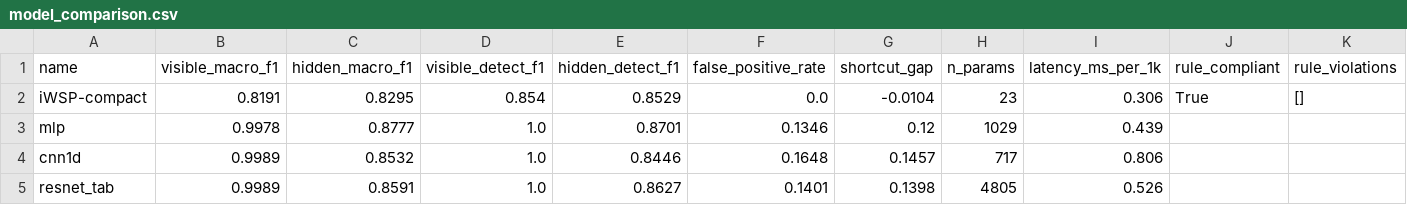
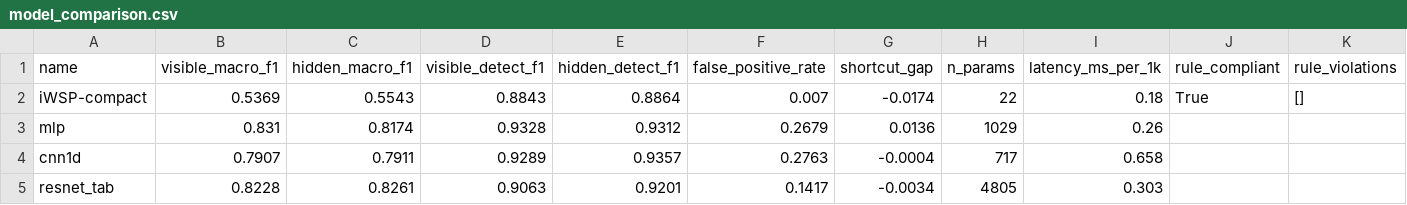
Before and after one commit to faysalchowdhoury/codeweights-ids, a CSV file: results/model_comparison.csv, drawn as a sheet; only a part is shown; the diff names each change by its address in the sheet, - before the commit and + after, or states it on an @@ line.

```diff
--- a/results/model_comparison.csv
+++ b/results/model_comparison.csv
-B2 (visible_macro_f1): 0.8191
+B2 (visible_macro_f1): 0.5369
-C2 (hidden_macro_f1): 0.8295
+C2 (hidden_macro_f1): 0.5543
-D2 (visible_detect_f1): 0.854
+D2 (visible_detect_f1): 0.8843
-E2 (hidden_detect_f1): 0.8529
+E2 (hidden_detect_f1): 0.8864
-F2 (false_positive_rate): 0.0
+F2 (false_positive_rate): 0.007
-G2 (shortcut_gap): -0.0104
+G2 (shortcut_gap): -0.0174
-H2 (n_params): 23
+H2 (n_params): 22
-I2 (latency_ms_per_1k): 0.306
+I2 (latency_ms_per_1k): 0.18
-B3 (visible_macro_f1): 0.9978
+B3 (visible_macro_f1): 0.831
-C3 (hidden_macro_f1): 0.8777
+C3 (hidden_macro_f1): 0.8174
-D3 (visible_detect_f1): 1.0
+D3 (visible_detect_f1): 0.9328
-E3 (hidden_detect_f1): 0.8701
+E3 (hidden_detect_f1): 0.9312
-F3 (false_positive_rate): 0.1346
+F3 (false_positive_rate): 0.2679
-G3 (shortcut_gap): 0.12
+G3 (shortcut_gap): 0.0136
-I3 (latency_ms_per_1k): 0.439
+I3 (latency_ms_per_1k): 0.26
-B4 (visible_macro_f1): 0.9989
+B4 (visible_macro_f1): 0.7907
-C4 (hidden_macro_f1): 0.8532
+C4 (hidden_macro_f1): 0.7911
-D4 (visible_detect_f1): 1.0
+D4 (visible_detect_f1): 0.9289
-E4 (hidden_detect_f1): 0.8446
+E4 (hidden_detect_f1): 0.9357
-F4 (false_positive_rate): 0.1648
+F4 (false_positive_rate): 0.2763
-G4 (shortcut_gap): 0.1457
+G4 (shortcut_gap): -0.0004
-I4 (latency_ms_per_1k): 0.806
+I4 (latency_ms_per_1k): 0.658
-B5 (visible_macro_f1): 0.9989
+B5 (visible_macro_f1): 0.8228
-C5 (hidden_macro_f1): 0.8591
+C5 (hidden_macro_f1): 0.8261
-D5 (visible_detect_f1): 1.0
+D5 (visible_detect_f1): 0.9063
-E5 (hidden_detect_f1): 0.8627
+E5 (hidden_detect_f1): 0.9201
-F5 (false_positive_rate): 0.1401
+F5 (false_positive_rate): 0.1417
-G5 (shortcut_gap): 0.1398
+G5 (shortcut_gap): -0.0034
-I5 (latency_ms_per_1k): 0.526
+I5 (latency_ms_per_1k): 0.303
```
Also changed, not shown: results/asr_curves.csv, results/wsp_trajectory.csv, 30 other files.
